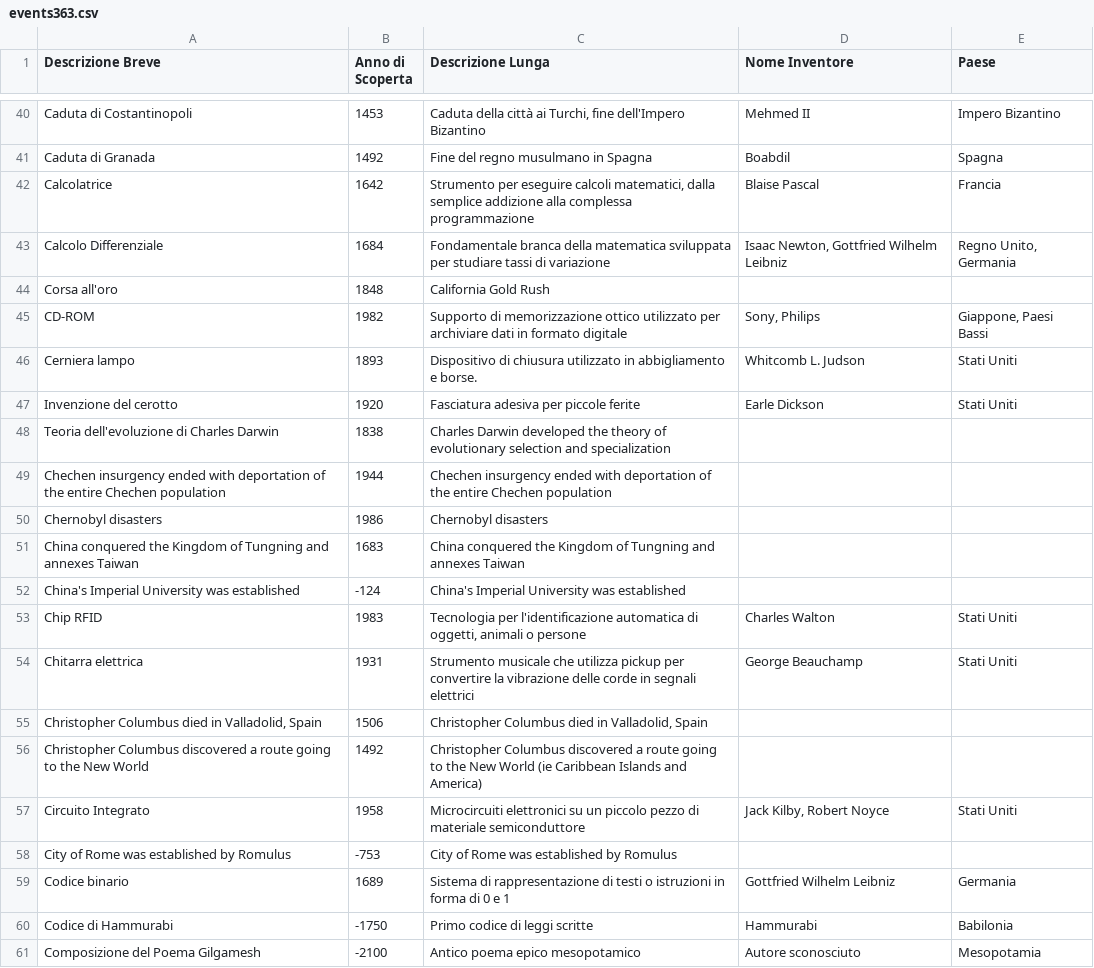
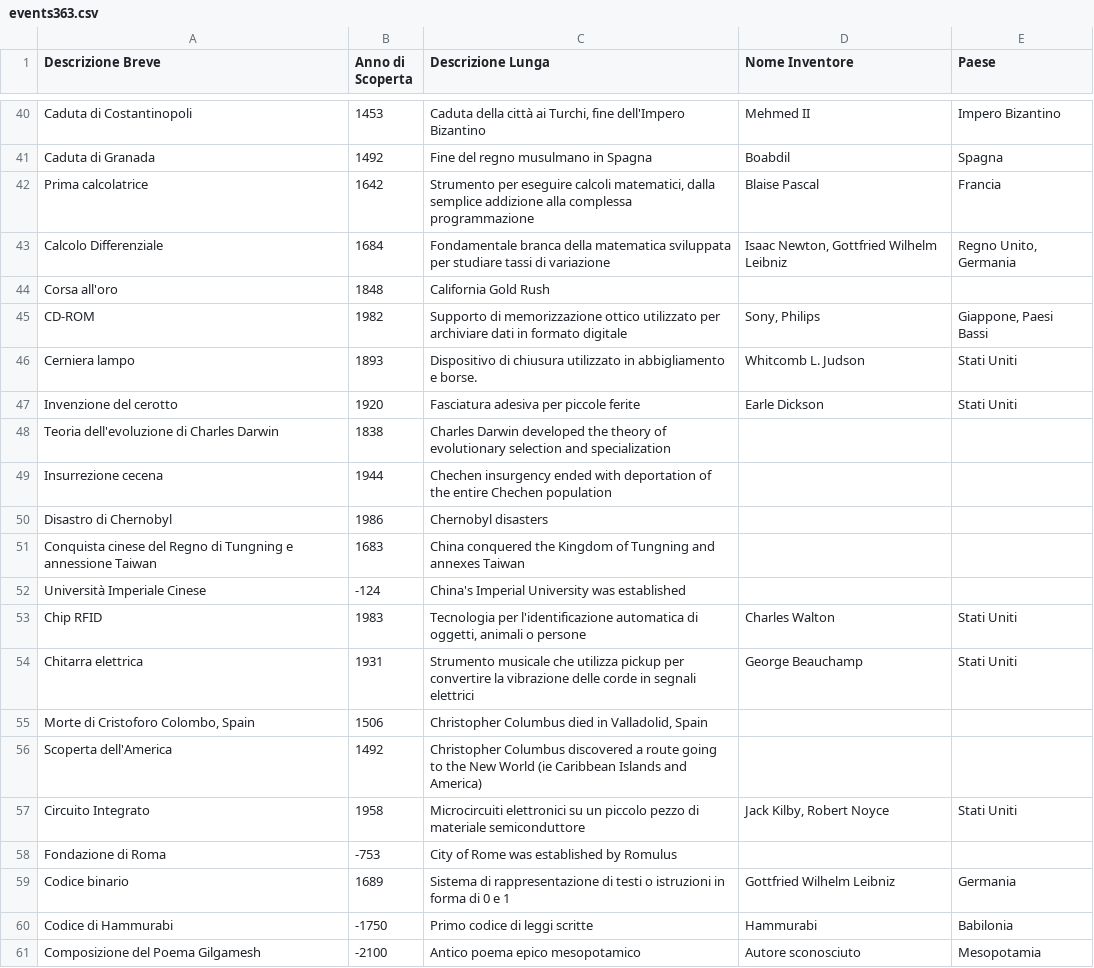
Before and after one commit to frpeddis/TestApp1, a CSV file: events363.csv, drawn as a sheet; only a part is shown, gaps mark what is left out.

Commit message:
Update events363.csv

```diff
--- a/events363.csv
+++ b/events363.csv
@@ -41,3 +41,3 @@ Caduta di Costantinopoli,1453,"Caduta della città ai Turchi, fine dell'Impero B
 Caduta di Granada,1492,Fine del regno musulmano in Spagna,Boabdil,Spagna
-Calcolatrice,1642,"Strumento per eseguire calcoli matematici, dalla semplice addizione alla complessa programmazione",Blaise Pascal,Francia
+Prima calcolatrice,1642,"Strumento per eseguire calcoli matematici, dalla semplice addizione alla complessa programmazione",Blaise Pascal,Francia
 Calcolo Differenziale,1684,Fondamentale branca della matematica sviluppata per studiare tassi di variazione,"Isaac Newton, Gottfried Wilhelm Leibniz","Regno Unito, Germania"
@@ -48,12 +48,12 @@ Invenzione del cerotto,1920,Fasciatura adesiva per piccole ferite,Earle Dickson,
 Teoria dell'evoluzione di Charles Darwin,1838,Charles Darwin developed the theory of evolutionary selection and specialization, ,
-Chechen insurgency ended with deportation of the entire Chechen population,1944,Chechen insurgency ended with deportation of the entire Chechen population, ,
-Chernobyl disasters,1986,Chernobyl disasters, ,
-China conquered the Kingdom of Tungning and annexes Taiwan,1683,China conquered the Kingdom of Tungning and annexes Taiwan, ,
-China's Imperial University was established,-124,China's Imperial University was established, ,
+Insurrezione cecena,1944,Chechen insurgency ended with deportation of the entire Chechen population, ,
+Disastro di Chernobyl,1986,Chernobyl disasters, ,
+Conquista cinese del Regno di Tungning e annessione Taiwan,1683,China conquered the Kingdom of Tungning and annexes Taiwan, ,
+Università Imperiale Cinese,-124,China's Imperial University was established, ,
 Chip RFID,1983,"Tecnologia per l'identificazione automatica di oggetti, animali o persone",Charles Walton,Stati Uniti
 Chitarra elettrica,1931,Strumento musicale che utilizza pickup per convertire la vibrazione delle corde in segnali elettrici,George Beauchamp,Stati Uniti
-"Christopher Columbus died in Valladolid, Spain",1506,"Christopher Columbus died in Valladolid, Spain", ,
-Christopher Columbus discovered a route going to the New World ,1492,Christopher Columbus discovered a route going to the New World (ie Caribbean Islands and America), ,
+"Morte di Cristoforo Colombo, Spain",1506,"Christopher Columbus died in Valladolid, Spain", ,
+Scoperta dell'America ,1492,Christopher Columbus discovered a route going to the New World (ie Caribbean Islands and America), ,
 Circuito Integrato,1958,Microcircuiti elettronici su un piccolo pezzo di materiale semiconduttore,"Jack Kilby, Robert Noyce",Stati Uniti
-City of Rome was established by Romulus,-753,City of Rome was established by Romulus, ,
+Fondazione di Roma,-753,City of Rome was established by Romulus, ,
 Codice binario,1689,Sistema di rappresentazione di testi o istruzioni in forma di 0 e 1,Gottfried Wilhelm Leibniz,Germania
```
